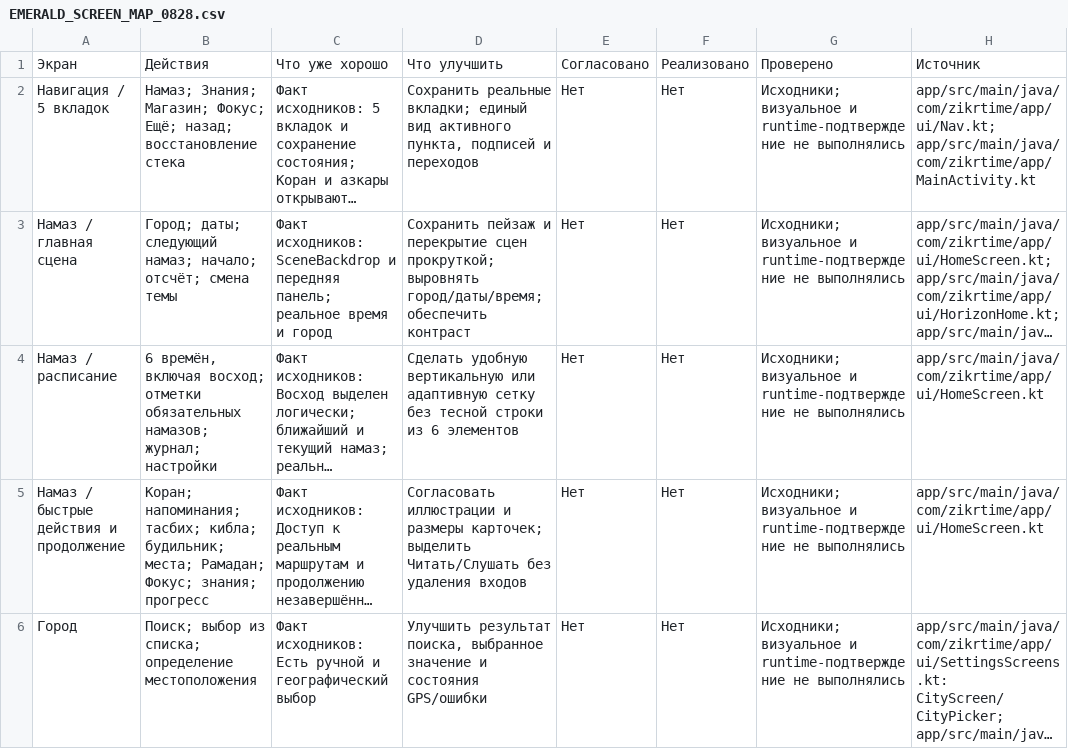
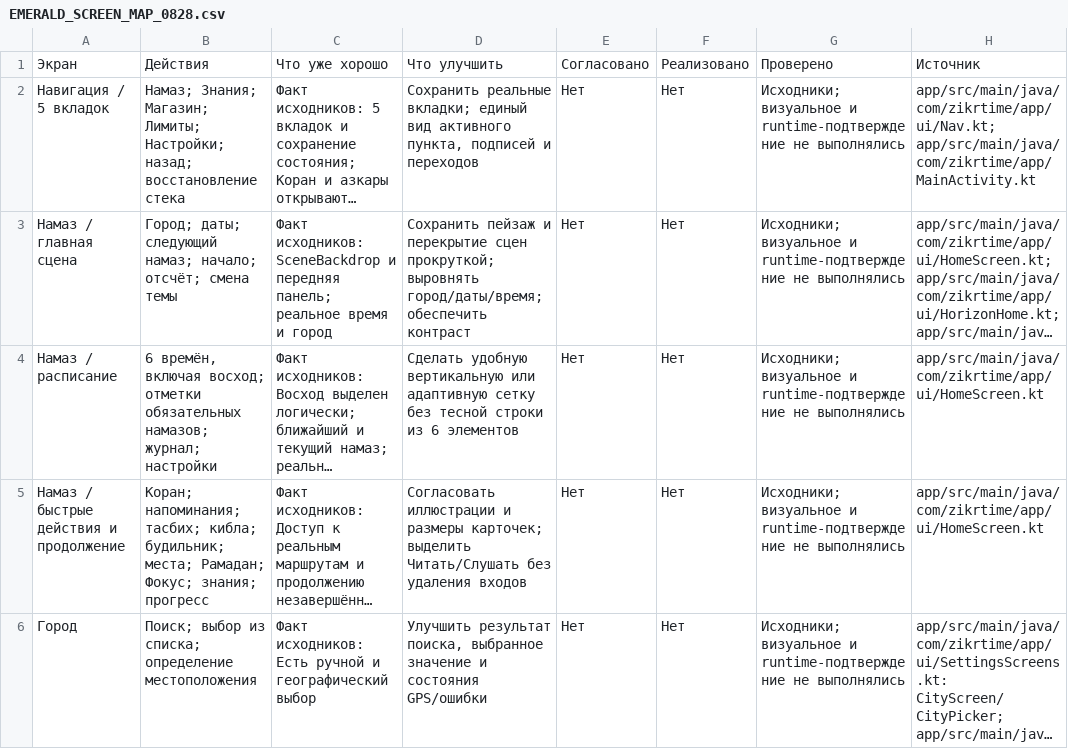
Before and after one commit to ibragimvisaevv-cloud/ZikrTime, a CSV file: docs/EMERALD_SCREEN_MAP_0828.csv, drawn as a sheet; only a part is shown; long unchanged cells end in …; the diff names each change by its address in the sheet, - before the commit and + after, or states it on an @@ line.

Commit message:
Build approved emerald home and Quran sample [emerald-sample]

```diff
--- a/docs/EMERALD_SCREEN_MAP_0828.csv
+++ b/docs/EMERALD_SCREEN_MAP_0828.csv
-B2: …Знания; Магазин; Фокус; Ещё; назад; восстановление…
+B2: …Знания; Магазин; Лимиты; Настройки; назад; восстановление…
```
Also changed, not shown: 13 other files.
